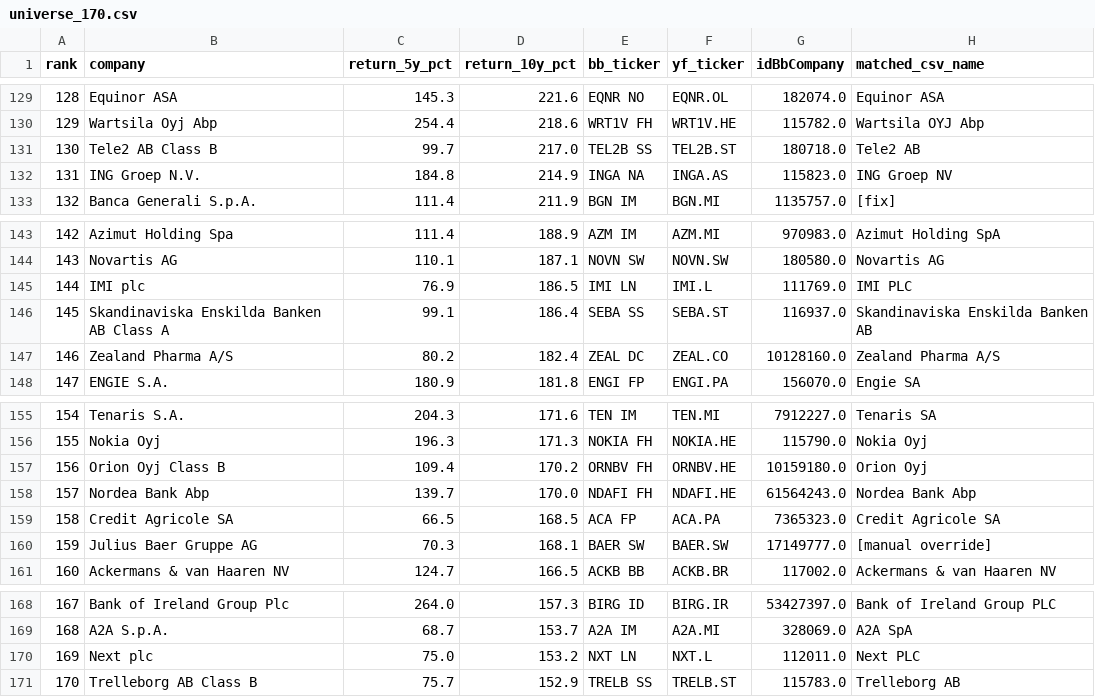
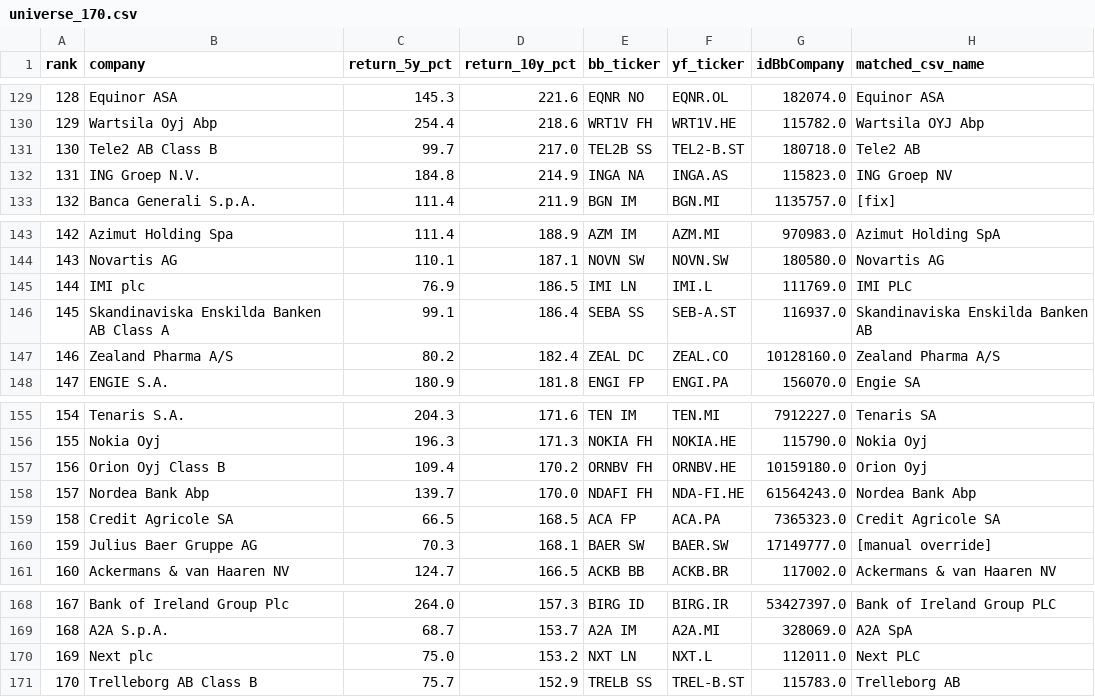
Before and after one commit to IVasileiadis00/esade-sf, a CSV file: data/provided/universe_170.csv, drawn as a sheet; only a part is shown, gaps mark what is left out; the diff covers the shown part only.

```diff
--- a/data/provided/universe_170.csv
+++ b/data/provided/universe_170.csv
@@ -130,3 +130,3 @@ rank,company,return_5y_pct,return_10y_pct,bb_ticker,yf_ticker,idBbCompany,matche
 129,Wartsila Oyj Abp,254.4,218.6,WRT1V FH,WRT1V.HE,115782.0,Wartsila OYJ Abp
-130,Tele2 AB Class B,99.7,217.0,TEL2B SS,TEL2B.ST,180718.0,Tele2 AB
+130,Tele2 AB Class B,99.7,217.0,TEL2B SS,TEL2-B.ST,180718.0,Tele2 AB
 131,ING Groep N.V.,184.8,214.9,INGA NA,INGA.AS,115823.0,ING Groep NV
@@ -145,3 +145,3 @@ rank,company,return_5y_pct,return_10y_pct,bb_ticker,yf_ticker,idBbCompany,matche
 144,IMI plc,76.9,186.5,IMI LN,IMI.L,111769.0,IMI PLC
-145,Skandinaviska Enskilda Banken AB Class A,99.1,186.4,SEBA SS,SEBA.ST,116937.0,Skandinaviska Enskilda Banken AB
+145,Skandinaviska Enskilda Banken AB Class A,99.1,186.4,SEBA SS,SEB-A.ST,116937.0,Skandinaviska Enskilda Banken AB
 146,Zealand Pharma A/S,80.2,182.4,ZEAL DC,ZEAL.CO,10128160.0,Zealand Pharma A/S
@@ -157,3 +157,3 @@ rank,company,return_5y_pct,return_10y_pct,bb_ticker,yf_ticker,idBbCompany,matche
 156,Orion Oyj Class B,109.4,170.2,ORNBV FH,ORNBV.HE,10159180.0,Orion Oyj
-157,Nordea Bank Abp,139.7,170.0,NDAFI FH,NDAFI.HE,61564243.0,Nordea Bank Abp
+157,Nordea Bank Abp,139.7,170.0,NDAFI FH,NDA-FI.HE,61564243.0,Nordea Bank Abp
 158,Credit Agricole SA,66.5,168.5,ACA FP,ACA.PA,7365323.0,Credit Agricole SA
@@ -170,2 +170,2 @@ rank,company,return_5y_pct,return_10y_pct,bb_ticker,yf_ticker,idBbCompany,matche
 169,Next plc,75.0,153.2,NXT LN,NXT.L,112011.0,Next PLC
-170,Trelleborg AB Class B,75.7,152.9,TRELB SS,TRELB.ST,115783.0,Trelleborg AB
+170,Trelleborg AB Class B,75.7,152.9,TRELB SS,TREL-B.ST,115783.0,Trelleborg AB
```
Also changed, not shown: 8 edited cells elsewhere in this file, outputs/scores/master_dataset_2026-05-12.csv, 1 other file.
